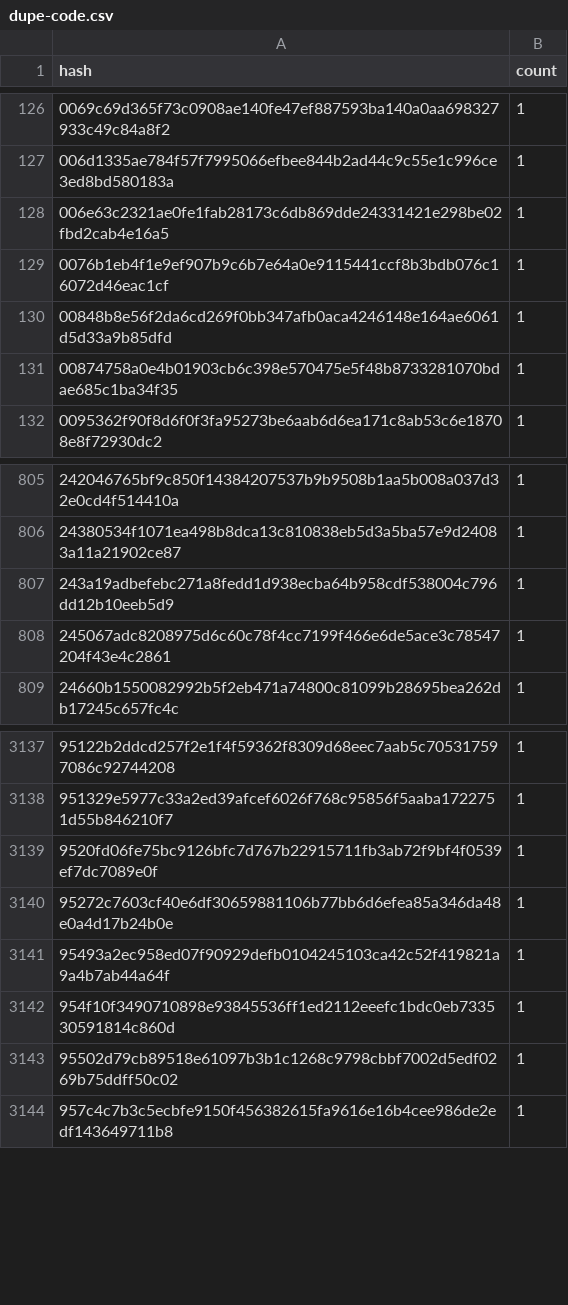
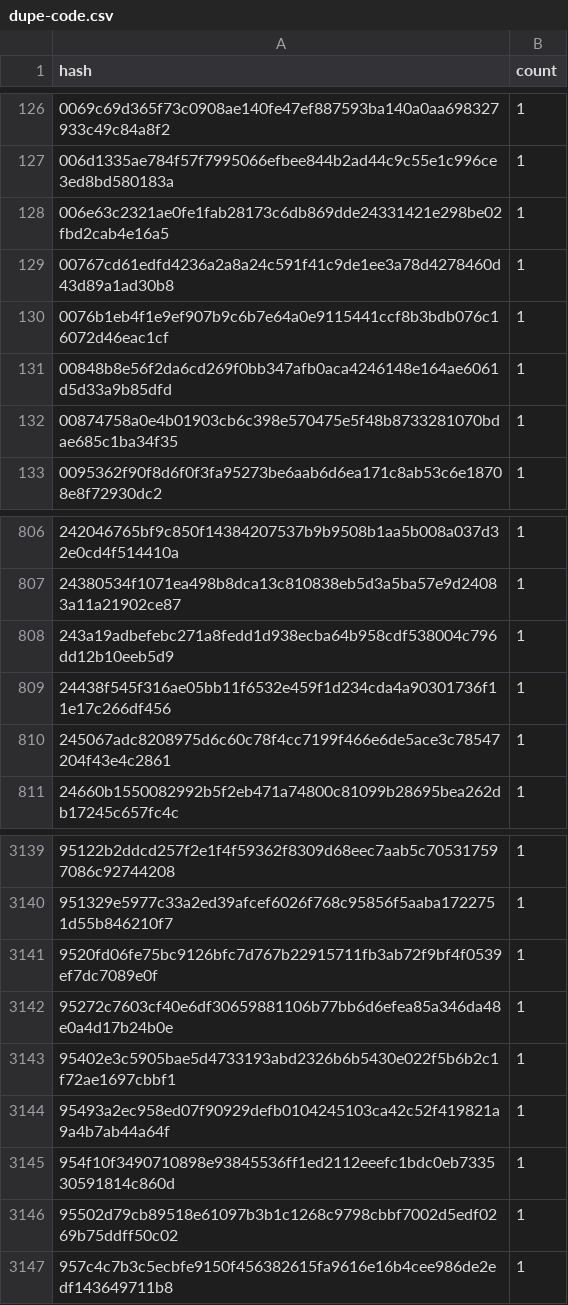
Before and after one commit to drebelsky/contract-wasms, a CSV file: analysis/dupe-code.csv, drawn as a sheet; only a part is shown, gaps mark what is left out; the diff names each change by its address in the sheet, - before the commit and + after, or states it on an @@ line.

```diff
--- a/analysis/dupe-code.csv
+++ b/analysis/dupe-code.csv
+row 129: 00767cd61edfd4236a2a8a24c591f41c9de1ee3a78d4278460d43d89a1ad30b8 | 1
+row 809: 24438f545f316ae05bb11f6532e459f1d234cda4a90301736f11e17c266df456 | 1
+row 3143: 95402e3c5905bae5d4733193abd2326b6b5430e022f5b6b2c1f72ae1697cbbf1 | 1
```
Also changed, not shown: analysis/count_instances_per_wasm.csv, analysis/find_error_name_collision_with_sdk_results.csv, 34 other files.
